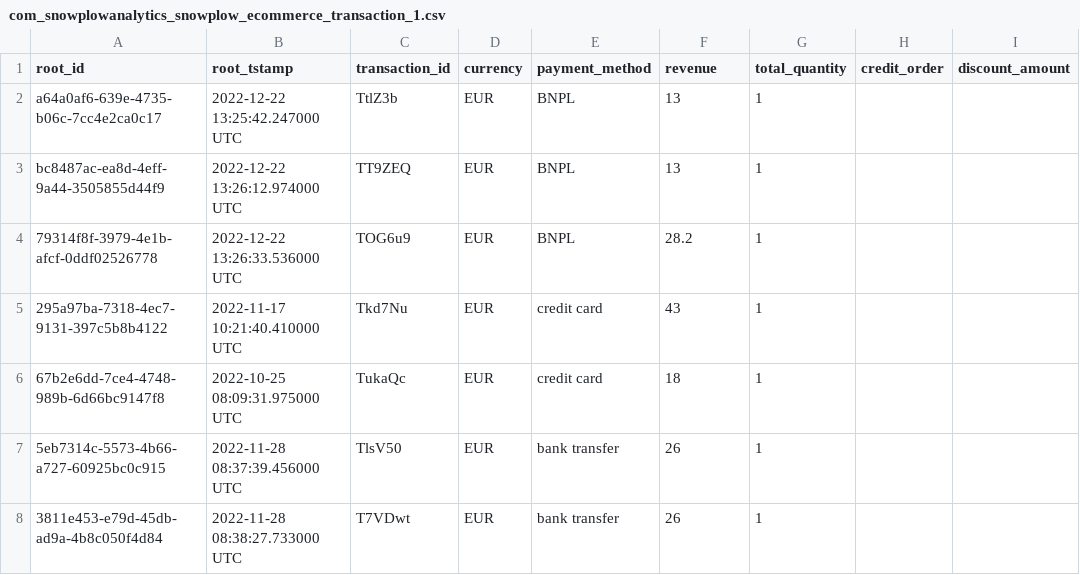
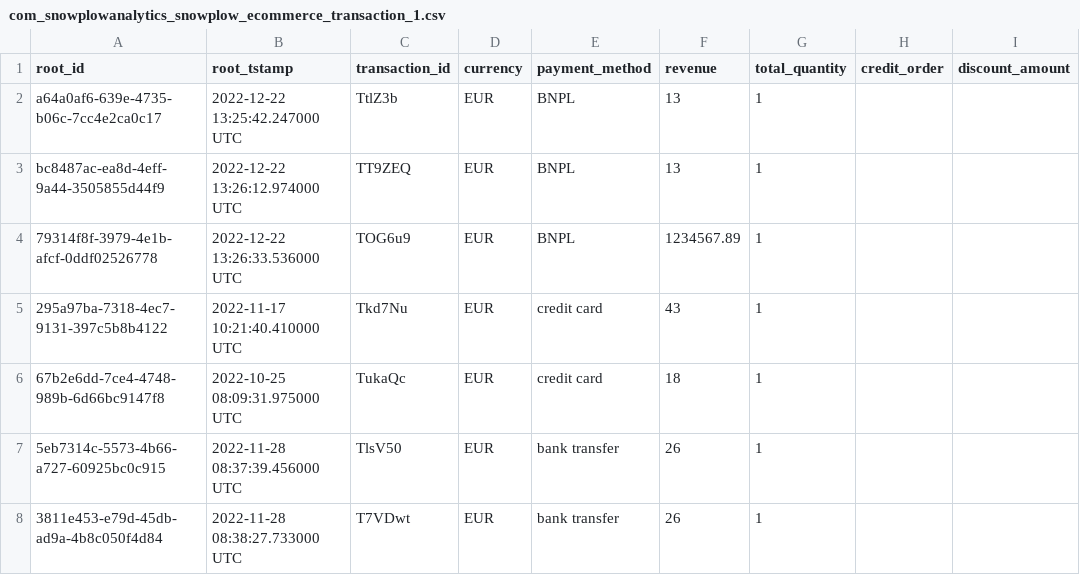
Before and after one commit to snowplow/dbt-snowplow-ecommerce, a CSV file: integration_tests/data/source/com_snowplowanalytics_snowplow_ecommerce_transaction_1.csv, drawn as a sheet; only a part is shown; the diff names each change by its address in the sheet, - before the commit and + after, or states it on an @@ line.

```diff
--- a/integration_tests/data/source/com_snowplowanalytics_snowplow_ecommerce_transaction_1.csv
+++ b/integration_tests/data/source/com_snowplowanalytics_snowplow_ecommerce_transaction_1.csv
-F4 (revenue): 28.2
+F4 (revenue): 1234567.89
```
Also changed, not shown: 16 other files.
